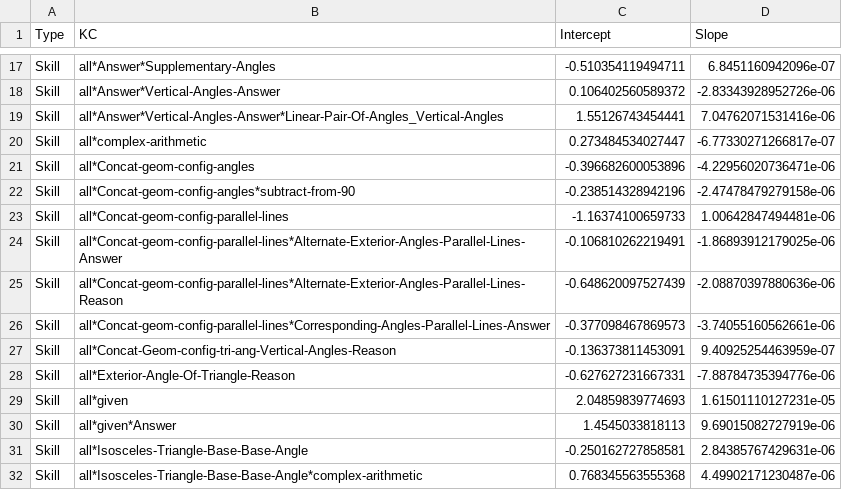
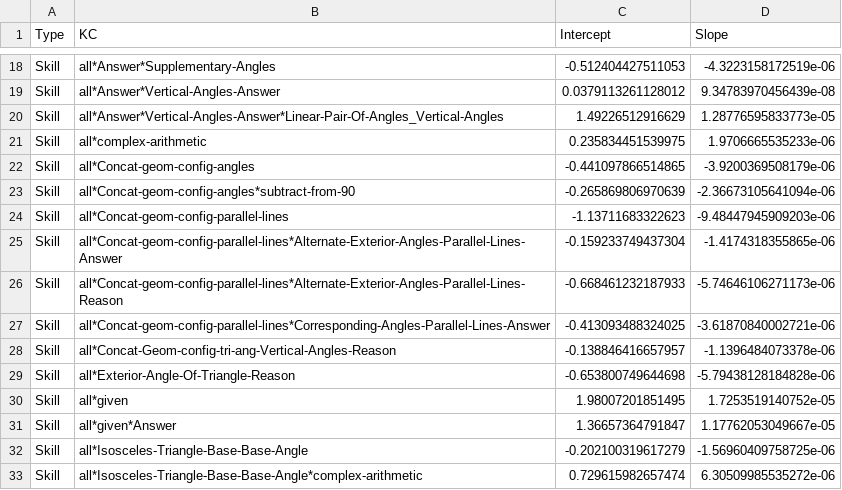
Before and after one commit to pcarvalh/learning_rate, a CSV file: params/kc.params_ds99.csv, drawn as a sheet; only a part is shown, gaps mark what is left out; addresses are those after the commit; the diff covers the shown part only; the diff names each change by its address in the sheet, - before the commit and + after, or states it on an @@ line.

```diff
--- a/params/kc.params_ds99.csv
+++ b/params/kc.params_ds99.csv
-C18 (Intercept): -0.510354119494711
+C18 (Intercept): -0.512404427511053
-D18 (Slope): 6.8451160942096e-07
+D18 (Slope): -4.3223158172519e-06
-C19 (Intercept): 0.106402560589372
+C19 (Intercept): 0.0379113261128012
-D19 (Slope): -2.83343928952726e-06
+D19 (Slope): 9.34783970456439e-08
-C20 (Intercept): 1.55126743454441
+C20 (Intercept): 1.49226512916629
-D20 (Slope): 7.04762071531416e-06
+D20 (Slope): 1.28776595833773e-05
-C21 (Intercept): 0.273484534027447
+C21 (Intercept): 0.235834451539975
-D21 (Slope): -6.77330271266817e-07
+D21 (Slope): 1.9706665535233e-06
-C22 (Intercept): -0.396682600053896
+C22 (Intercept): -0.441097866514865
-D22 (Slope): -4.22956020736471e-06
+D22 (Slope): -3.9200369508179e-06
-C23 (Intercept): -0.238514328942196
+C23 (Intercept): -0.265869806970639
-D23 (Slope): -2.47478479279158e-06
+D23 (Slope): -2.36673105641094e-06
-C24 (Intercept): -1.16374100659733
+C24 (Intercept): -1.13711683322623
-D24 (Slope): 1.00642847494481e-06
+D24 (Slope): -9.48447945909203e-06
-C25 (Intercept): -0.106810262219491
+C25 (Intercept): -0.159233749437304
-D25 (Slope): -1.86893912179025e-06
+D25 (Slope): -1.4174318355865e-06
-C26 (Intercept): -0.648620097527439
+C26 (Intercept): -0.668461232187933
-D26 (Slope): -2.08870397880636e-06
+D26 (Slope): -5.74646106271173e-06
-C27 (Intercept): -0.377098467869573
+C27 (Intercept): -0.413093488324025
-D27 (Slope): -3.74055160562661e-06
+D27 (Slope): -3.61870840002721e-06
-C28 (Intercept): -0.136373811453091
+C28 (Intercept): -0.138846416657957
-D28 (Slope): 9.40925254463959e-07
+D28 (Slope): -1.1396484073378e-06
-C29 (Intercept): -0.627627231667331
+C29 (Intercept): -0.653800749644698
-D29 (Slope): -7.88784735394776e-06
+D29 (Slope): -5.79438128184828e-06
-C30 (Intercept): 2.04859839774693
+C30 (Intercept): 1.98007201851495
-D30 (Slope): 1.61501110127231e-05
+D30 (Slope): 1.7253519140752e-05
-C31 (Intercept): 1.4545033818113
+C31 (Intercept): 1.36657364791847
-D31 (Slope): 9.69015082727919e-06
+D31 (Slope): 1.17762053049667e-05
-C32 (Intercept): -0.250162727858581
+C32 (Intercept): -0.202100319617279
-D32 (Slope): 2.84385767429631e-06
+D32 (Slope): -1.56960409758725e-06
-C33 (Intercept): 0.768345563555368
+C33 (Intercept): 0.729615982657474
-D33 (Slope): 4.49902171230487e-06
+D33 (Slope): 6.30509985535272e-06
```
Also changed, not shown: 1 added row and 50 edited cells elsewhere in this file, params/steps_time_ds104.csv, params/steps_time_ds115.csv, 37 other files.
